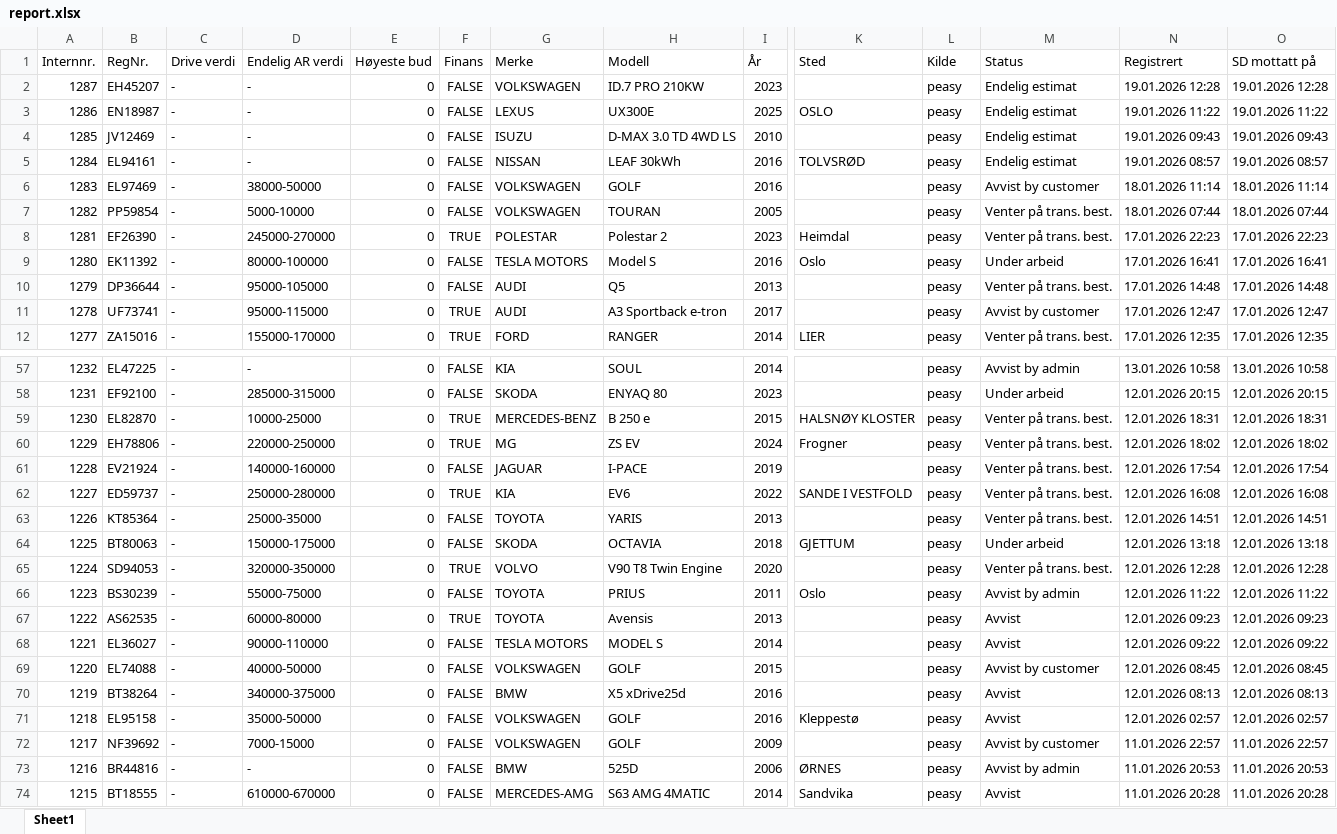
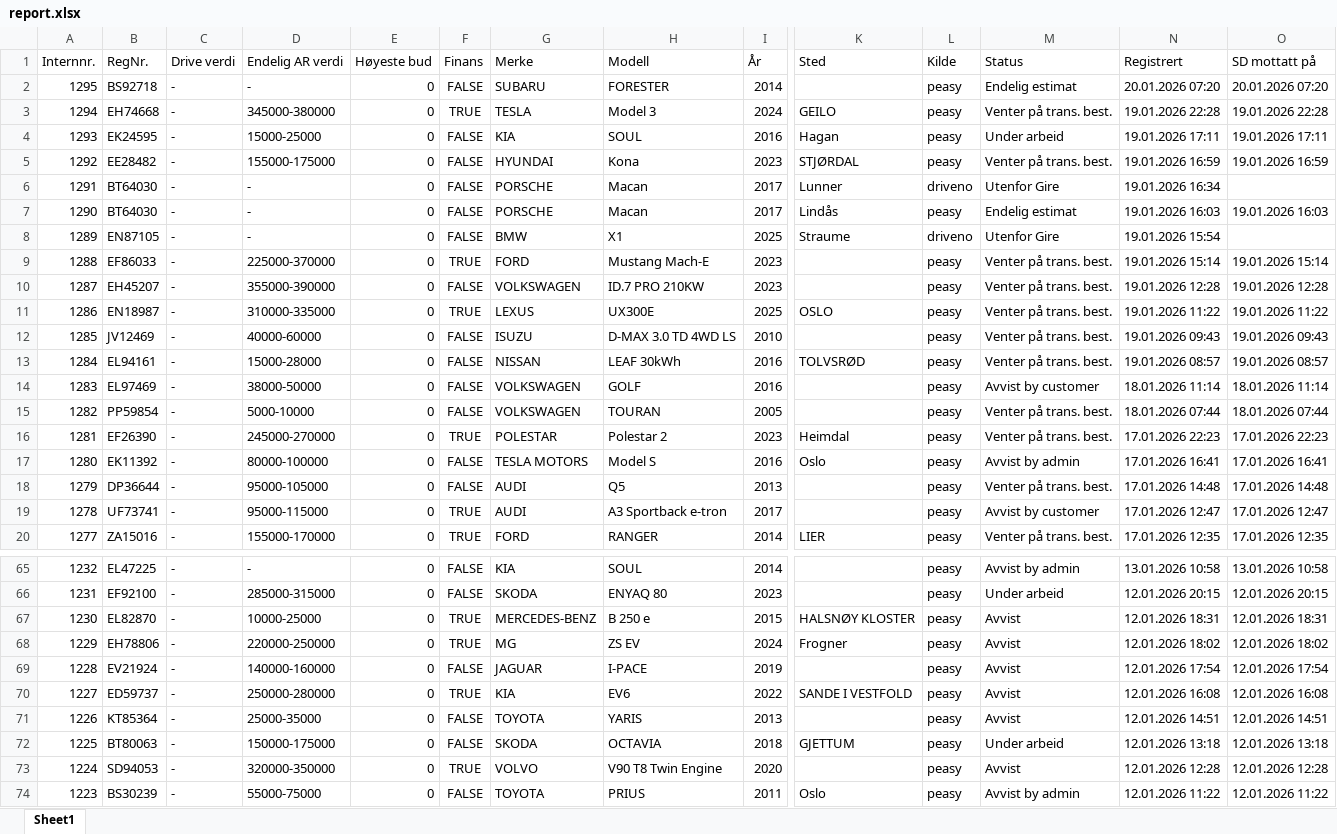
Before and after one commit to mikeljungbergtvedt/mikeljungbergtvedt.github.io, an Excel workbook: report.xlsx, sheet Sheet1, drawn as a sheet; only a part is shown, gaps mark what is left out; the shorter side is filled out with more unchanged rows; values as stored, in another font and other column widths than the file's, no borders; addresses are those after the commit; rows hold the shown columns only; the diff covers the shown part only; the diff names each change by its address in the sheet, - before the commit and + after, or states it on an @@ line.

Commit message:
Add files via upload

```diff
--- a/report.xlsx (sheet Sheet1)
+++ b/report.xlsx (sheet Sheet1)
+row 2: 1295 | BS92718 | - | - | 0 | FALSE | SUBARU | FORESTER | 2014 |  | peasy | Endelig estimat | 20.01.2026 07:20 | 20.01.2026 07:20
+row 3: 1294 | EH74668 | - | 345000-380000 | 0 | TRUE | TESLA | Model 3 | 2024 | GEILO | peasy | Venter på trans. best. | 19.01.2026 22:28 | 19.01.2026 22:28
+row 4: 1293 | EK24595 | - | 15000-25000 | 0 | FALSE | KIA | SOUL | 2016 | Hagan | peasy | Under arbeid | 19.01.2026 17:11 | 19.01.2026 17:11
+row 5: 1292 | EE28482 | - | 155000-175000 | 0 | FALSE | HYUNDAI | Kona | 2023 | STJØRDAL | peasy | Venter på trans. best. | 19.01.2026 16:59 | 19.01.2026 16:59
+row 6: 1291 | BT64030 | - | - | 0 | FALSE | PORSCHE | Macan | 2017 | Lunner | driveno | Utenfor Gire | 19.01.2026 16:34
+row 7: 1290 | BT64030 | - | - | 0 | FALSE | PORSCHE | Macan | 2017 | Lindås | peasy | Endelig estimat | 19.01.2026 16:03 | 19.01.2026 16:03
+row 8: 1289 | EN87105 | - | - | 0 | FALSE | BMW | X1 | 2025 | Straume | driveno | Utenfor Gire | 19.01.2026 15:54
+row 9: 1288 | EF86033 | - | 225000-370000 | 0 | TRUE | FORD | Mustang Mach-E | 2023 |  | peasy | Venter på trans. best. | 19.01.2026 15:14 | 19.01.2026 15:14
-D10 (Endelig AR verdi): -
+D10 (Endelig AR verdi): 355000-390000
-M10:M13 (Status): Endelig estimat
+M10:M13 (Status): Venter på trans. best.
-D11 (Endelig AR verdi): -
+D11 (Endelig AR verdi): 310000-335000
-F11 (Finans): FALSE
+F11 (Finans): TRUE
-D12 (Endelig AR verdi): -
+D12 (Endelig AR verdi): 40000-60000
-D13 (Endelig AR verdi): -
+D13 (Endelig AR verdi): 15000-28000
-M17 (Status): Under arbeid
+M17 (Status): Avvist by admin
-M67:M71 (Status): Venter på trans. best.
+M67:M71 (Status): Avvist
-M73 (Status): Venter på trans. best.
+M73 (Status): Avvist
```
Also changed, not shown: 10 edited cells elsewhere in this sheet.
